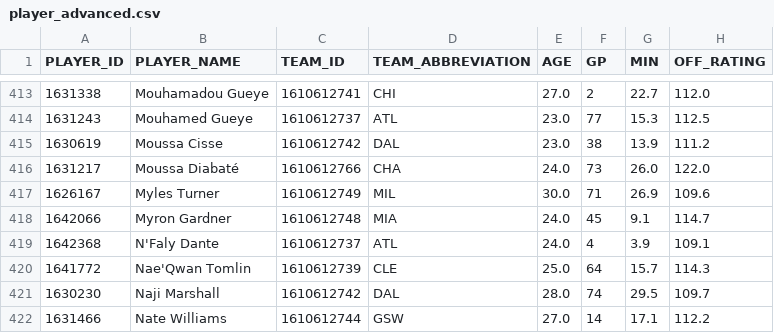
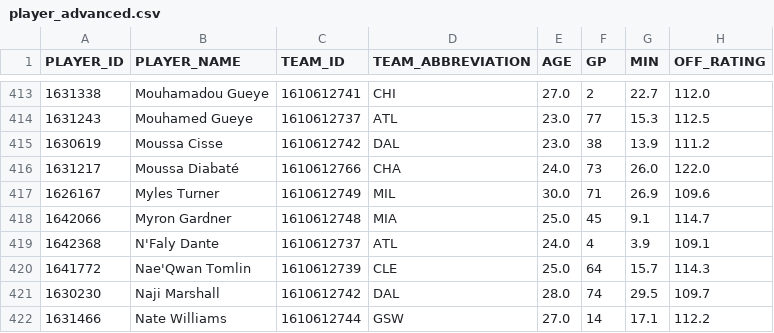
Before and after one commit to fuku8/nba-data, a CSV file: data/player_advanced.csv, drawn as a sheet; only a part is shown, gaps mark what is left out; the diff names each change by its address in the sheet, - before the commit and + after, or states it on an @@ line.

```diff
--- a/data/player_advanced.csv
+++ b/data/player_advanced.csv
-E418 (AGE): 24.0
+E418 (AGE): 25.0
```
Also changed, not shown: data/player_per_game.csv, data/po_games.csv, 6 other files.
